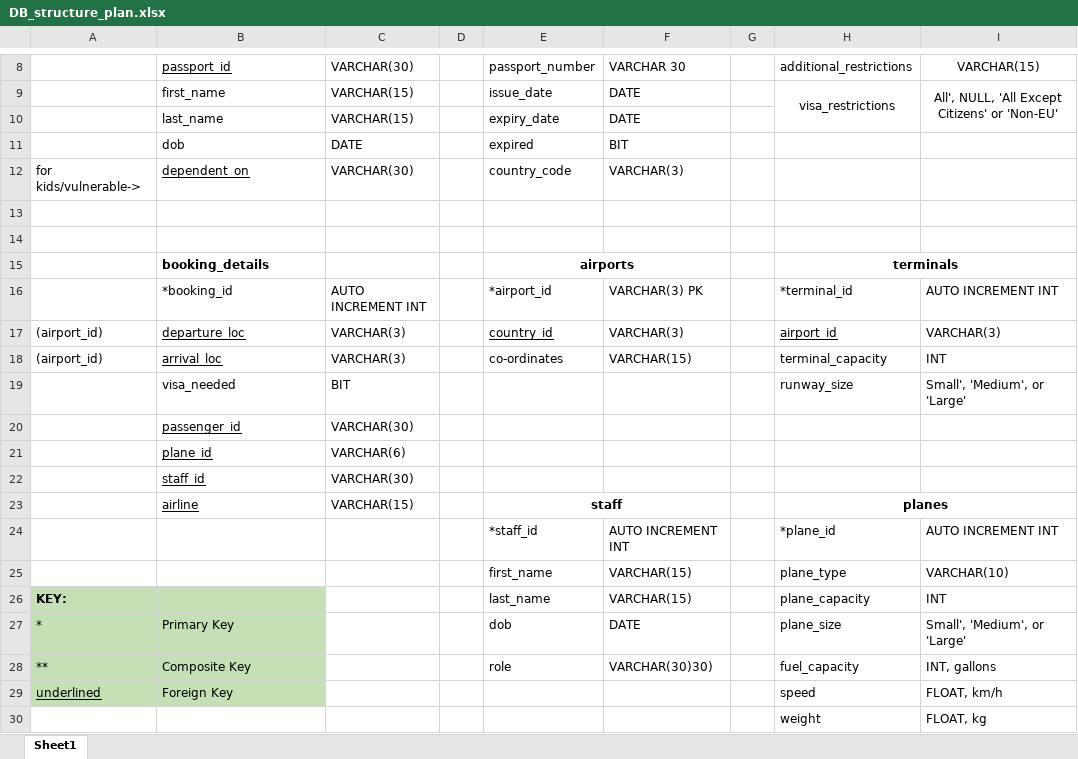
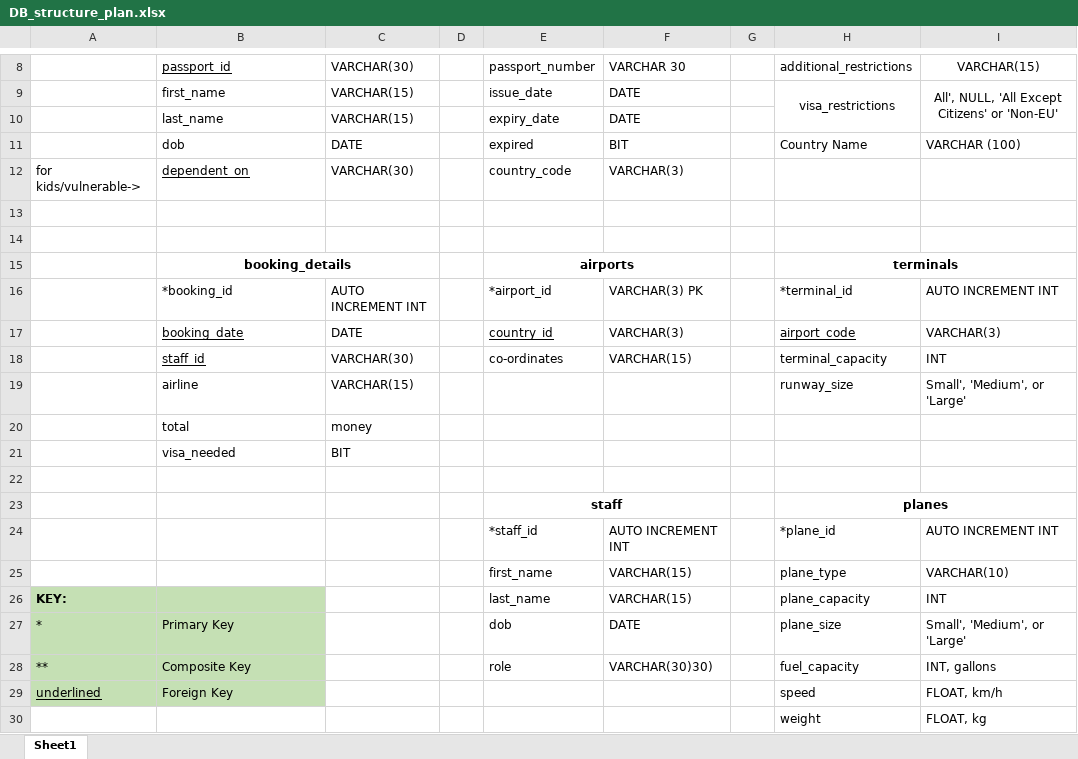
Before and after one commit to Farah-H/Plane-Project, an Excel workbook: DB_structure_plan.xlsx, sheet Sheet1, drawn as a sheet; only a part is shown, gaps mark what is left out; values as stored, in another font and other column widths than the file's, no borders; removed rows and columns are numbered as before the commit, all else as after; the diff covers the shown part only; the diff names each change by its address in the sheet, - before the commit and + after, or states it on an @@ line.

```diff
--- a/DB_structure_plan.xlsx (sheet Sheet1)
+++ b/DB_structure_plan.xlsx (sheet Sheet1)
-H11: (empty)
+H11: Country Name
-I11: (empty)
+I11: VARCHAR (100)
-B15 alignment: left
+B15 alignment: center
+B15:C15 merged
-A17:A18: (airport_id)
+A17:A18: (empty)
-B17: departure_loc
+B17: booking_date
-C17: VARCHAR(3)
+C17: DATE
-H17: airport_id
+H17: airport_code
-B18: arrival_loc
+B18: staff_id
-C18: VARCHAR(3)
+C18: VARCHAR(30)
-B19: visa_needed
+B19: airline
-C19: BIT
+C19: VARCHAR(15)
-row 20:  | passenger_id | VARCHAR(30)
-row 21:  | plane_id | VARCHAR(6)
-row 22:  | staff_id | VARCHAR(30)
+row 20:  | total | money
+row 21:  | visa_needed | BIT
-row 22:  | airline | VARCHAR(15) |  | staff |  |  | planes
+row 22: (empty)
-E23:F23 merged
-H23:I23 merged
+row 23:  |  |  |  | staff |  |  | planes
```
Also changed, not shown: 7 added rows, 5 removed rows, 3 edited cells and merged cells elsewhere in this sheet.
